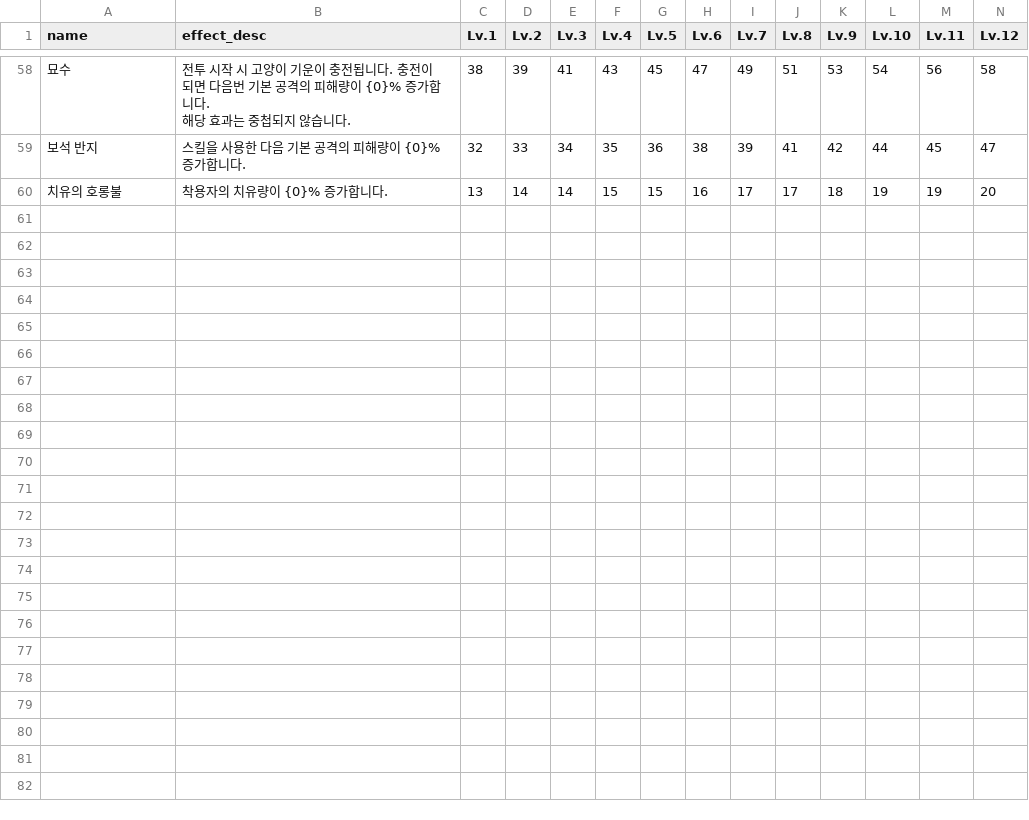
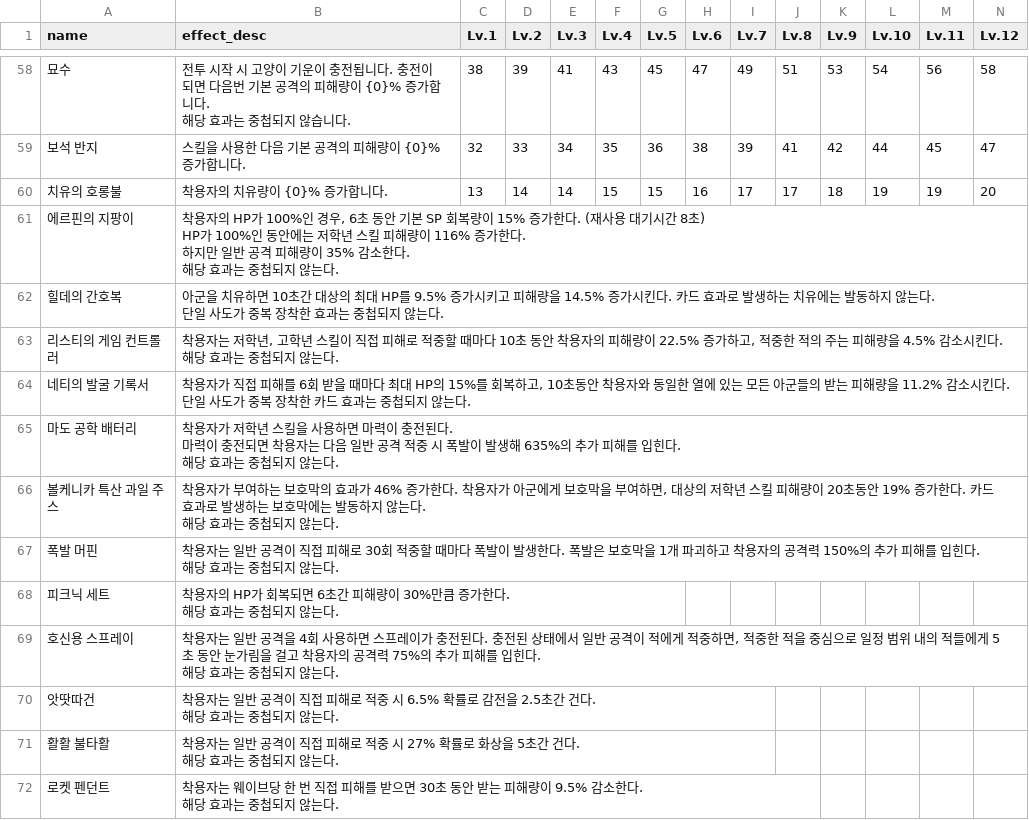
Before and after one commit to mediate1082/Trickal-Revive-Skill-Guide-Beta-0.8, a CSV file: data/Artifact_Effects.csv, drawn as a sheet; only a part is shown, gaps mark what is left out.

```diff
--- a/data/Artifact_Effects.csv
+++ b/data/Artifact_Effects.csv
@@ -135 +135,28 @@
 치유의 호롱불,착용자의 치유량이 {0}% 증가합니다.,13,14,14,15,15,16,17,17,18,19,19,20
+에르핀의 지팡이,"착용자의 HP가 100%인 경우, 6초 동안 기본 SP 회복량이 15% 증가한다. (재사용 대기시간 8초)
+HP가 100%인 동안에는 저학년 스킬 피해량이 116% 증가한다.
+하지만 일반 공격 피해량이 35% 감소한다.
+해당 효과는 중첩되지 않는다.",,,,,,,,,,,,
+힐데의 간호복,"아군을 치유하면 10초간 대상의 최대 HP를 9.5% 증가시키고 피해량을 14.5% 증가시킨다. 카드 효과로 발생하는 치유에는 발동하지 않는다.
+단일 사도가 중복 장착한 효과는 중첩되지 않는다.",,,,,,,,,,,,
+리스티의 게임 컨트롤러,"착용자는 저학년, 고학년 스킬이 직접 피해로 적중할 때마다 10초 동안 착용자의 피해량이 22.5% 증가하고, 적중한 적의 주는 피해량을 4.5% 감소시킨다.
+해당 효과는 중첩되지 않는다.",,,,,,,,,,,,
+네티의 발굴 기록서,"착용자가 직접 피해를 6회 받을 때마다 최대 HP의 15%를 회복하고, 10초동안 착용자와 동일한 열에 있는 모든 아군들의 받는 피해량을 11.2% 감소시킨다.
+단일 사도가 중복 장착한 카드 효과는 중첩되지 않는다.",,,,,,,,,,,,
+마도 공학 배터리,"착용자가 저학년 스킬을 사용하면 마력이 충전된다.
+마력이 충전되면 착용자는 다음 일반 공격 적중 시 폭발이 발생해 635%의 추가 피해를 입힌다.
+해당 효과는 중첩되지 않는다.",,,,,,,,,,,,
+볼케니카 특산 과일 주스,"착용자가 부여하는 보호막의 효과가 46% 증가한다. 착용자가 아군에게 보호막을 부여하면, 대상의 저학년 스킬 피해량이 20초동안 19% 증가한다. 카드 효과로 발생하는 보호막에는 발동하지 않는다.
+해당 효과는 중첩되지 않는다.",,,,,,,,,,,,
+폭발 머핀,"착용자는 일반 공격이 직접 피해로 30회 적중할 때마다 폭발이 발생한다. 폭발은 보호막을 1개 파괴하고 착용자의 공격력 150%의 추가 피해를 입힌다.
+해당 효과는 중첩되지 않는다.",,,,,,,,,,,,
+피크닉 세트,"착용자의 HP가 회복되면 6초간 피해량이 30%만큼 증가한다.
+해당 효과는 중첩되지 않는다.",,,,,,,,,,,,
+호신용 스프레이,"착용자는 일반 공격을 4회 사용하면 스프레이가 충전된다. 충전된 상태에서 일반 공격이 적에게 적중하면, 적중한 적을 중심으로 일정 범위 내의 적들에게 5초 동안 눈가림을 걸고 착용자의 공격력 75%의 추가 피해를 입힌다.
+해당 효과는 중첩되지 않는다.",,,,,,,,,,,,
+앗땃따건,"착용자는 일반 공격이 직접 피해로 적중 시 6.5% 확률로 감전을 2.5초간 건다.
+해당 효과는 중첩되지 않는다.",,,,,,,,,,,,
+활활 불타활,"착용자는 일반 공격이 직접 피해로 적중 시 27% 확률로 화상을 5초간 건다.
+해당 효과는 중첩되지 않는다.",,,,,,,,,,,,
+로켓 펜던트,"착용자는 웨이브당 한 번 직접 피해를 받으면 30초 동안 받는 피해량이 9.5% 감소한다.
+해당 효과는 중첩되지 않는다.",,,,,,,,,,,,
```
Also changed, not shown: data/Artifact_Stats.csv.
